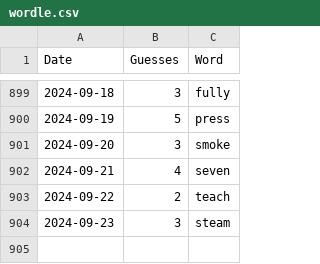
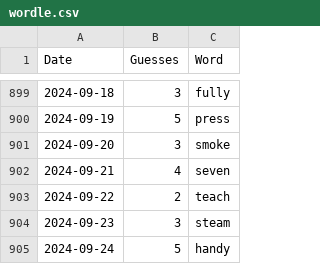
Before and after one commit to tsmall/crosswords, a CSV file: wordle.csv, drawn as a sheet; only a part is shown, gaps mark what is left out.

```diff
--- a/wordle.csv
+++ b/wordle.csv
@@ -904 +904,2 @@ Date,Guesses,Word
 2024-09-23,3,steam
+2024-09-24,5,handy
```
Also changed, not shown: 2024.csv.
